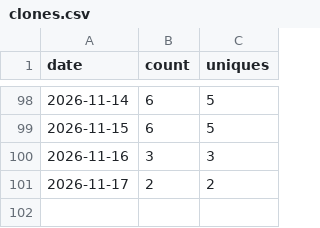
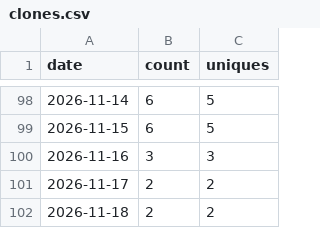
Before and after one commit to HafidIdrissi/github-traffic-archive, a CSV file: traffic/HafidIdrissi__github-traffic-archive/clones.csv, drawn as a sheet; only a part is shown, gaps mark what is left out.

```diff
--- a/traffic/HafidIdrissi__github-traffic-archive/clones.csv
+++ b/traffic/HafidIdrissi__github-traffic-archive/clones.csv
@@ -101 +101,2 @@ date,count,uniques
 2026-11-17,2,2
+2026-11-18,2,2
```
Also changed, not shown: traffic/HafidIdrissi__github-traffic-archive/views.csv, 4 other files.
